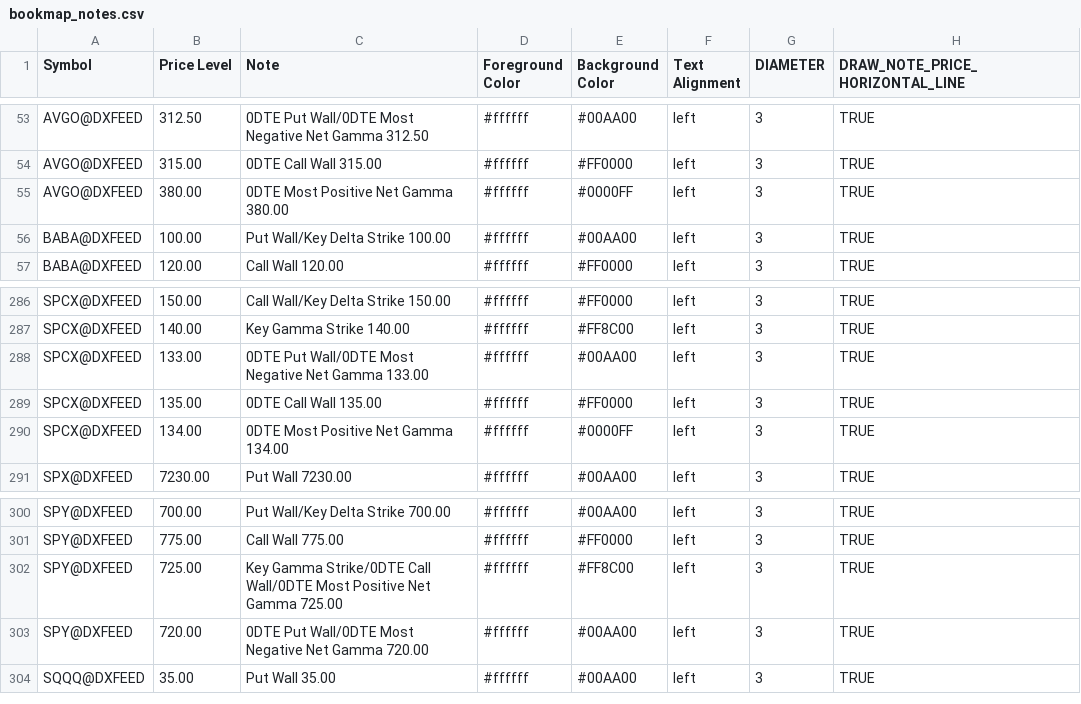
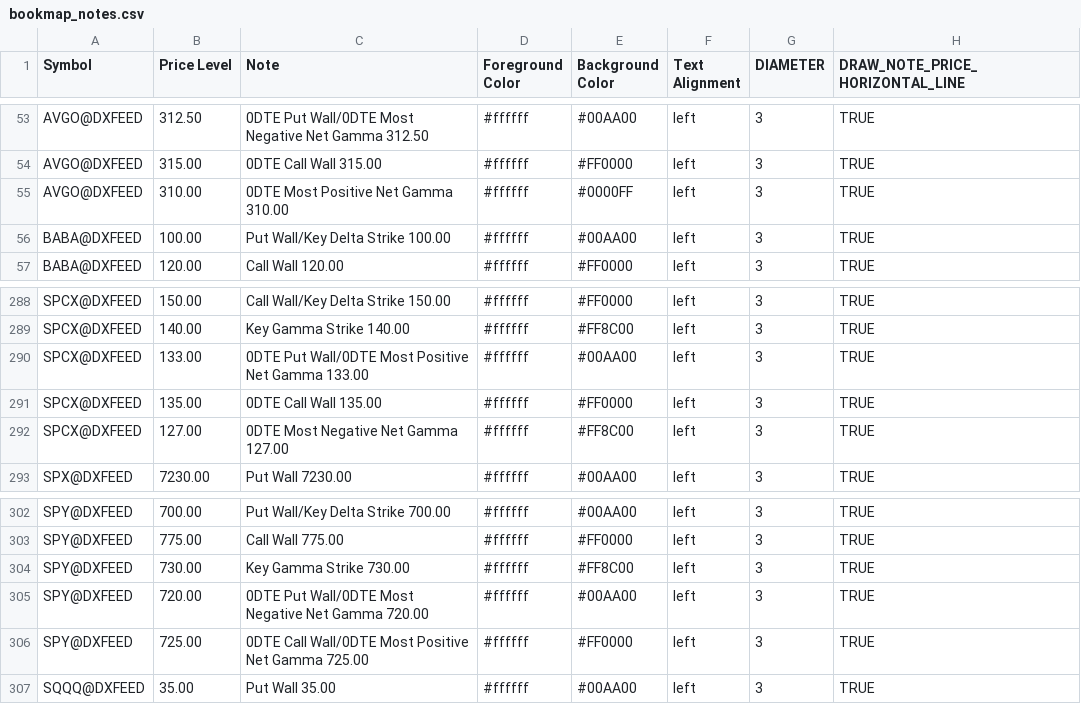
Before and after one commit to marciogmorales/toolbox, a CSV file: bookmap_notes.csv, drawn as a sheet; only a part is shown, gaps mark what is left out; the diff covers the shown part only.

Commit message:
chore: update bookmap notes (2026-11-23T21:24:31.093Z)

```diff
--- a/bookmap_notes.csv
+++ b/bookmap_notes.csv
@@ -54,3 +54,3 @@ AVGO@DXFEED,312.50,0DTE Put Wall/0DTE Most Negative Net Gamma 312.50,#ffffff,#00
 AVGO@DXFEED,315.00,0DTE Call Wall 315.00,#ffffff,#FF0000,left,3,TRUE
-AVGO@DXFEED,380.00,0DTE Most Positive Net Gamma 380.00,#ffffff,#0000FF,left,3,TRUE
+AVGO@DXFEED,310.00,0DTE Most Positive Net Gamma 310.00,#ffffff,#0000FF,left,3,TRUE
 BABA@DXFEED,100.00,Put Wall/Key Delta Strike 100.00,#ffffff,#00AA00,left,3,TRUE
@@ -287,5 +289,5 @@ SPCX@DXFEED,150.00,Call Wall/Key Delta Strike 150.00,#ffffff,#FF0000,left,3,TRUE
 SPCX@DXFEED,140.00,Key Gamma Strike 140.00,#ffffff,#FF8C00,left,3,TRUE
-SPCX@DXFEED,133.00,0DTE Put Wall/0DTE Most Negative Net Gamma 133.00,#ffffff,#00AA00,left,3,TRUE
+SPCX@DXFEED,133.00,0DTE Put Wall/0DTE Most Positive Net Gamma 133.00,#ffffff,#00AA00,left,3,TRUE
 SPCX@DXFEED,135.00,0DTE Call Wall 135.00,#ffffff,#FF0000,left,3,TRUE
-SPCX@DXFEED,134.00,0DTE Most Positive Net Gamma 134.00,#ffffff,#0000FF,left,3,TRUE
+SPCX@DXFEED,127.00,0DTE Most Negative Net Gamma 127.00,#ffffff,#FF8C00,left,3,TRUE
 SPX@DXFEED,7230.00,Put Wall 7230.00,#ffffff,#00AA00,left,3,TRUE
@@ -301,4 +303,5 @@ SPY@DXFEED,700.00,Put Wall/Key Delta Strike 700.00,#ffffff,#00AA00,left,3,TRUE
 SPY@DXFEED,775.00,Call Wall 775.00,#ffffff,#FF0000,left,3,TRUE
-SPY@DXFEED,725.00,Key Gamma Strike/0DTE Call Wall/0DTE Most Positive Net Gamma 725.00,#ffffff,#FF8C00,left,3,TRUE
+SPY@DXFEED,730.00,Key Gamma Strike 730.00,#ffffff,#FF8C00,left,3,TRUE
 SPY@DXFEED,720.00,0DTE Put Wall/0DTE Most Negative Net Gamma 720.00,#ffffff,#00AA00,left,3,TRUE
+SPY@DXFEED,725.00,0DTE Call Wall/0DTE Most Positive Net Gamma 725.00,#ffffff,#FF0000,left,3,TRUE
 SQQQ@DXFEED,35.00,Put Wall 35.00,#ffffff,#00AA00,left,3,TRUE
```
Also changed, not shown: 2 added rows and 25 edited cells elsewhere in this file.
